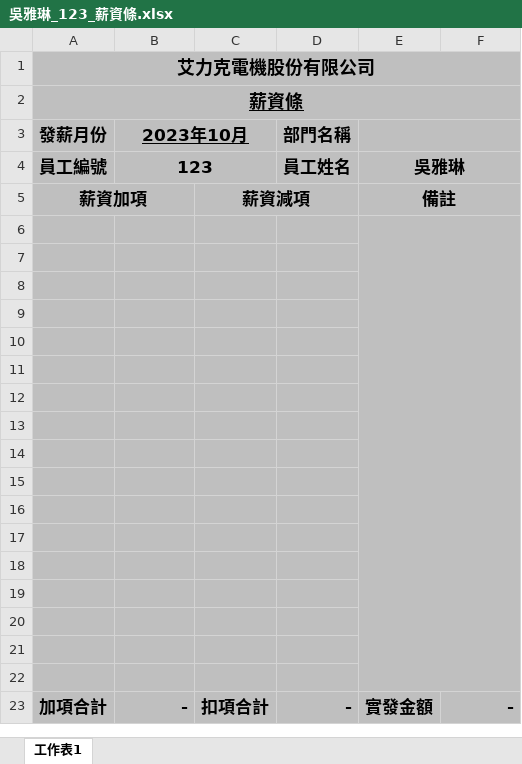
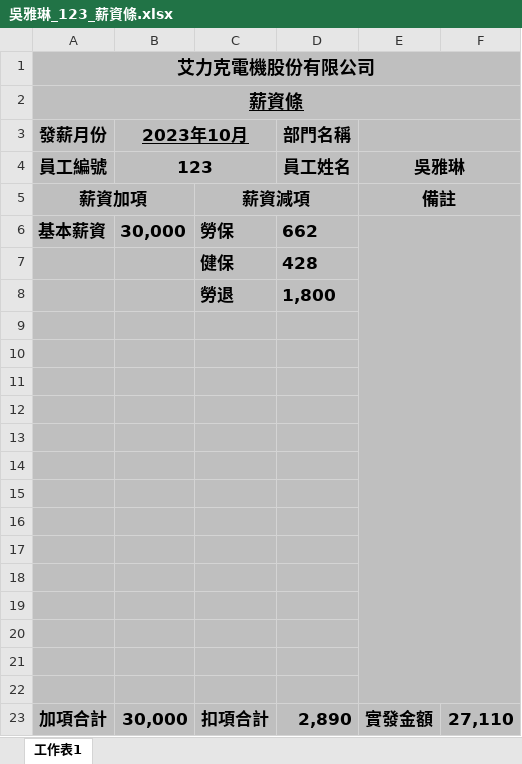
Before and after one commit to shao112/ERP, an Excel workbook: media/salary_files/吳雅琳_123_薪資條.xlsx, sheet 工作表1, drawn as a sheet; values as stored, in another font and other column widths than the file's, no borders; removed rows and columns are numbered as before the commit, all else as after; the diff names each change by its address in the sheet, - before the commit and + after, or states it on an @@ line.

```diff
--- a/media/salary_files/吳雅琳_123_薪資條.xlsx (sheet 工作表1)
+++ b/media/salary_files/吳雅琳_123_薪資條.xlsx (sheet 工作表1)
+row 6: 基本薪資 | 30,000 | 勞保 | 662
+row 7:  |  | 健保 | 428
+row 8:  |  | 勞退 | 1,800
-E9 fill: #BFBFBF
+E9 fill: none
-E6:F22 merged
-row 20: (empty)
-row 21: (empty)
-row 22: (empty)
-B23 (2023年10月): -
+B23 (2023年10月): 30,000
-D23 (部門名稱): -
+D23 (部門名稱): 2,890
-F23: -
+F23: 27,110
```
Also changed, not shown: media/salary_files/林宏晉_IT00013_激勵性獎金.xlsx, media/salary_files/林宏晉_IT00013_薪資條.xlsx, 26 other files.
